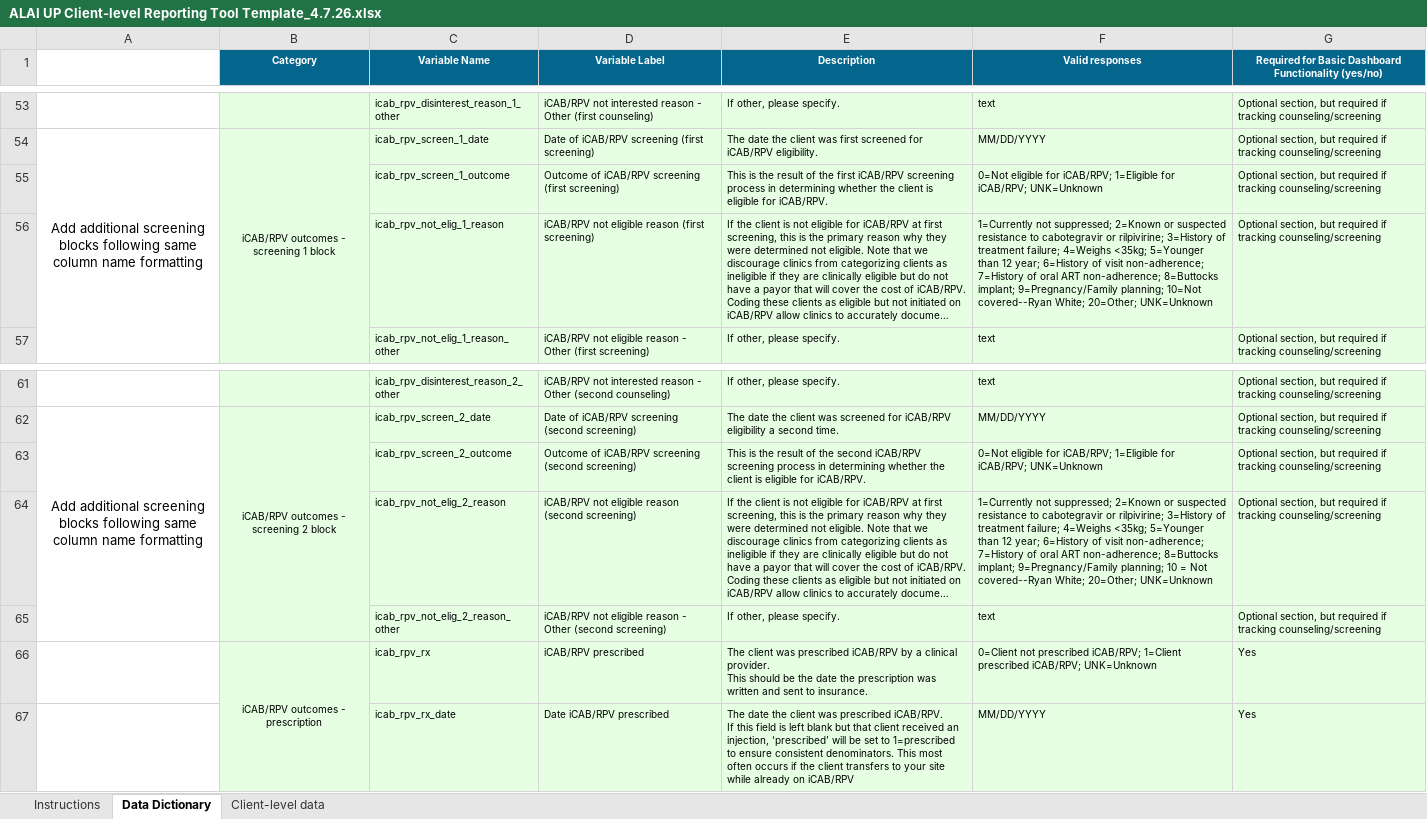
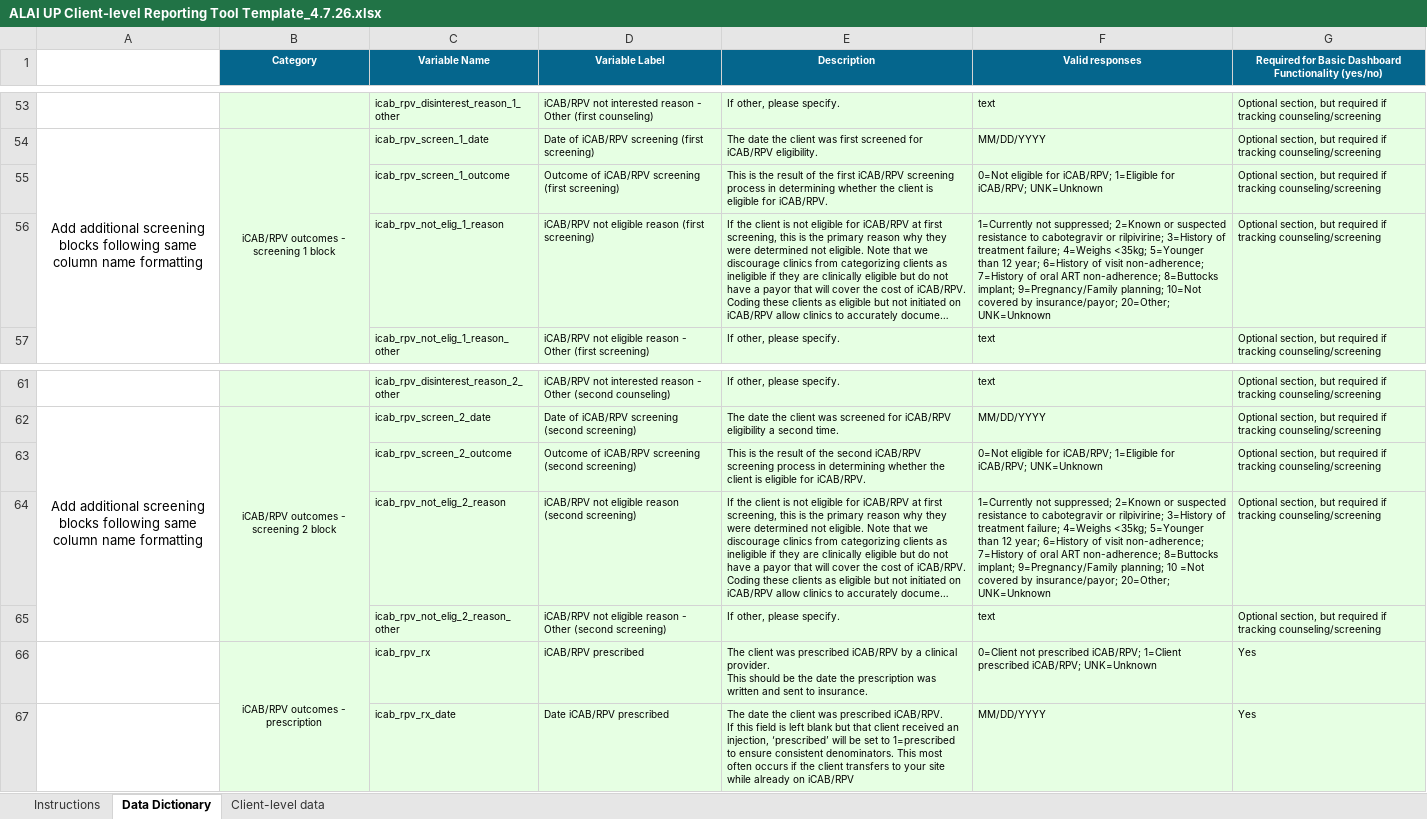
Before and after one commit to alai-up/alai_up_local_dashboard, an Excel workbook: data/ALAI UP Client-level Reporting Tool Template_4.7.26.xlsx, sheet Data Dictionary, drawn as a sheet; only a part is shown, gaps mark what is left out; long unchanged cells end in …; values as stored, in another font and other column widths than the file's, no borders; the diff names each change by its address in the sheet, - before the commit and + after, or states it on an @@ line.

Commit message:
update reporting tool

```diff
--- a/data/ALAI UP Client-level Reporting Tool Template_4.7.26.xlsx (sheet Data Dictionary)
+++ b/data/ALAI UP Client-level Reporting Tool Template_4.7.26.xlsx (sheet Data Dictionary)
-F56 (Valid responses): …planning; 10=Not covered--Ryan White; 20=Other; UNK=Unknown
+F56 (Valid responses): …planning; 10=Not covered by insurance/payor; 20=Other; UNK=Unknown
-F64 (Valid responses): …planning; 10 = Not covered--Ryan White; 20=Other; UNK=Unknown
+F64 (Valid responses): …planning; 10 =Not covered by insurance/payor; 20=Other; UNK=Unknown
```
Also changed, not shown: 1 other file.
